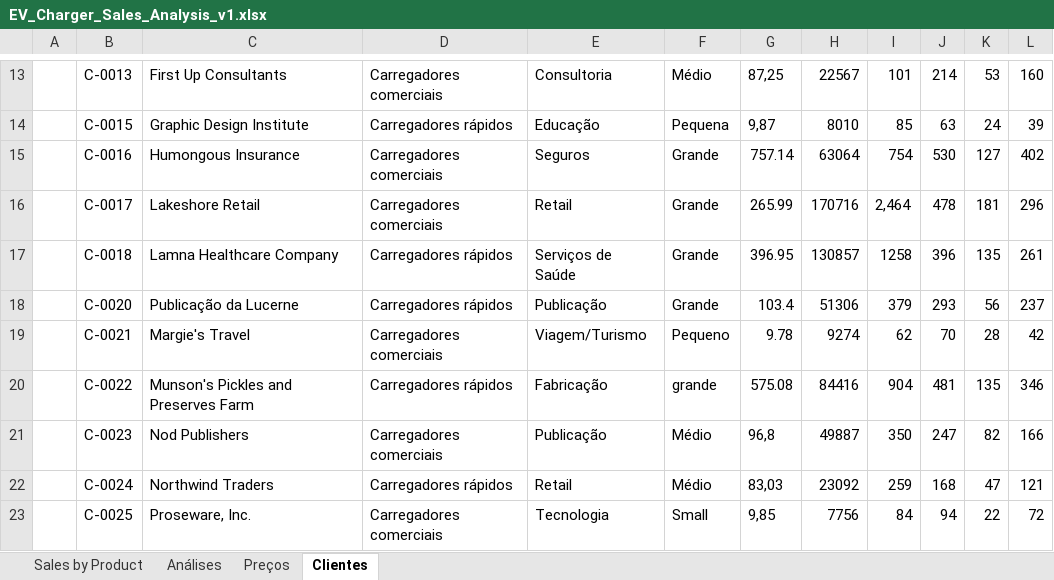
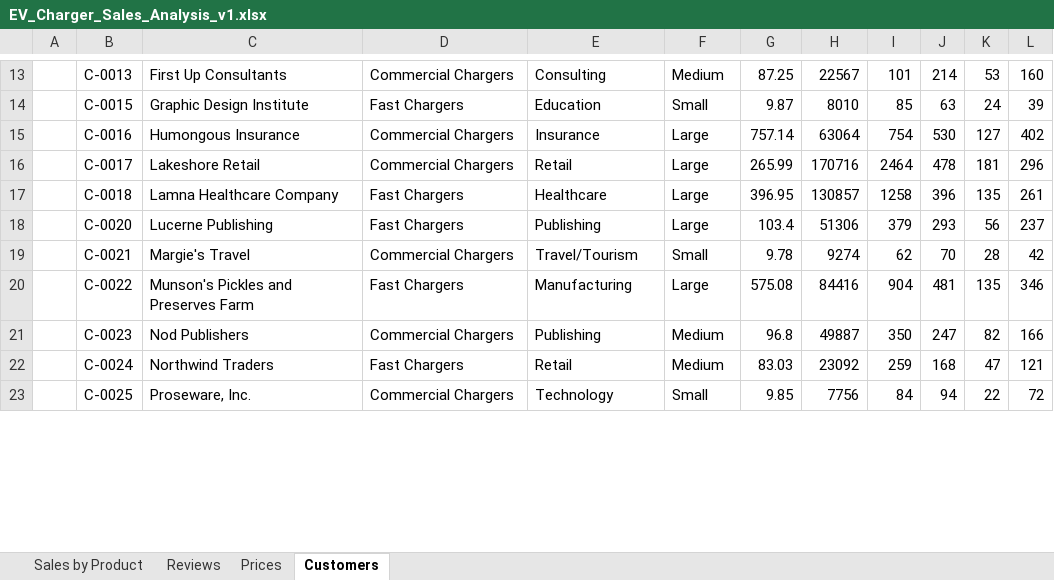
Before and after one commit to MicrosoftLearning/MS-4008-Microsoft-365-Copilot-Interactive-Experience-for-Executives.pt-br, an Excel workbook: ResourceFiles/EV_Charger_Sales_Analysis_v1.xlsx, sheet Customers, drawn as a sheet; only a part is shown, gaps mark what is left out; values as stored, in another font and other column widths than the file's, no borders; table styles not drawn; the diff covers the shown part only; the diff names each change by its address in the sheet, - before the commit and + after, or states it on an @@ line.

```diff
--- a/ResourceFiles/EV_Charger_Sales_Analysis_v1.xlsx (sheet Customers)
+++ b/ResourceFiles/EV_Charger_Sales_Analysis_v1.xlsx (sheet Customers)
-sheet tab: Análises
+sheet tab: Reviews
-sheet tab: Preços
+sheet tab: Prices
-sheet tab: Clientes
+sheet tab: Customers
-D13: Carregadores comerciais
+D13: Commercial Chargers
-E13: Consultoria
+E13: Consulting
-F13: Médio
+F13: Medium
-G13: 87,25
+G13: 87.25
-D14: Carregadores rápidos
+D14: Fast Chargers
-E14: Educação
+E14: Education
-F14: Pequena
+F14: Small
-G14: 9,87
+G14: 9.87
-D15:D16: Carregadores comerciais
+D15:D16: Commercial Chargers
-E15: Seguros
+E15: Insurance
-F15:F18: Grande
+F15:F18: Large
-I16: 2,464
+I16: 2464
-D17:D18: Carregadores rápidos
+D17:D18: Fast Chargers
-E17: Serviços de Saúde
+E17: Healthcare
-C18: Publicação da Lucerne
+C18: Lucerne Publishing
-E18: Publicação
+E18: Publishing
-D19: Carregadores comerciais
+D19: Commercial Chargers
-E19: Viagem/Turismo
+E19: Travel/Tourism
-F19: Pequeno
+F19: Small
-D20: Carregadores rápidos
+D20: Fast Chargers
-E20: Fabricação
+E20: Manufacturing
-F20: grande
+F20: Large
-D21: Carregadores comerciais
+D21: Commercial Chargers
-E21: Publicação
+E21: Publishing
-F21:F22: Médio
+F21:F22: Medium
-G21: 96,8
+G21: 96.8
-D22: Carregadores rápidos
+D22: Fast Chargers
-G22: 83,03
+G22: 83.03
-D23: Carregadores comerciais
+D23: Commercial Chargers
-E23: Tecnologia
+E23: Technology
-G23: 9,85
+G23: 9.85
```
Also changed, not shown: 1 added row, 1 removed row and 64 edited cells elsewhere in this sheet, sheet Sales by Product, sheet Reviews, formulas that keep their value, 18 other files.
